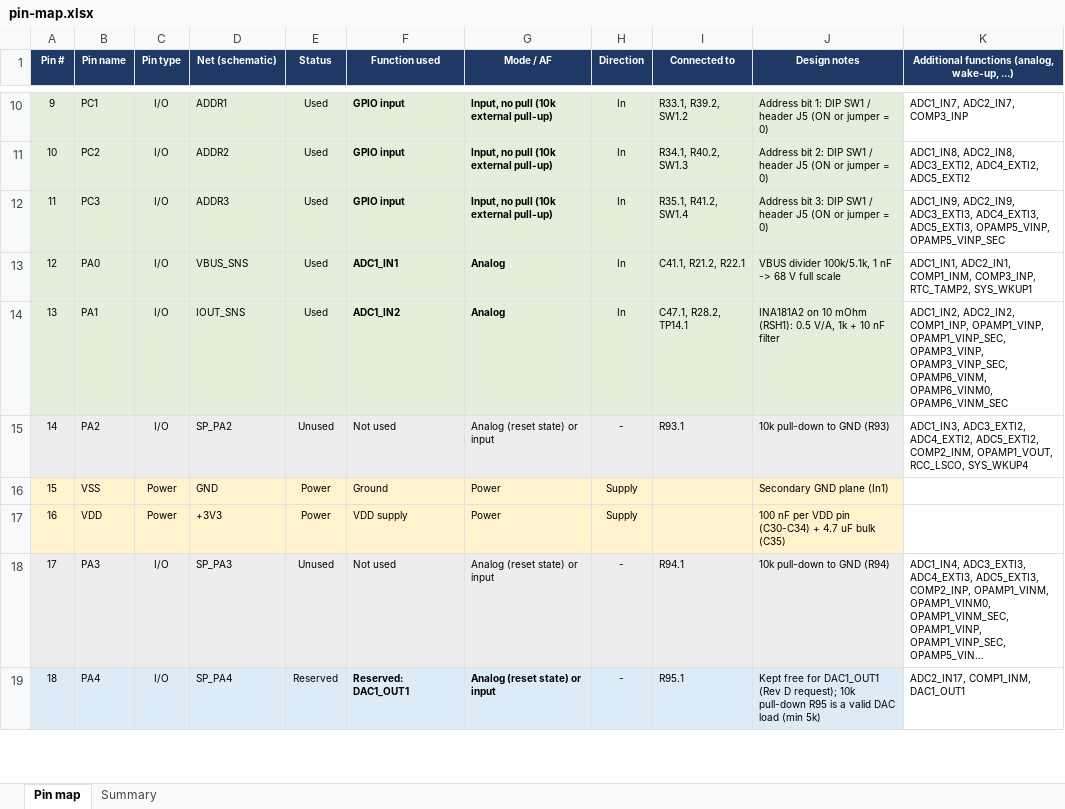
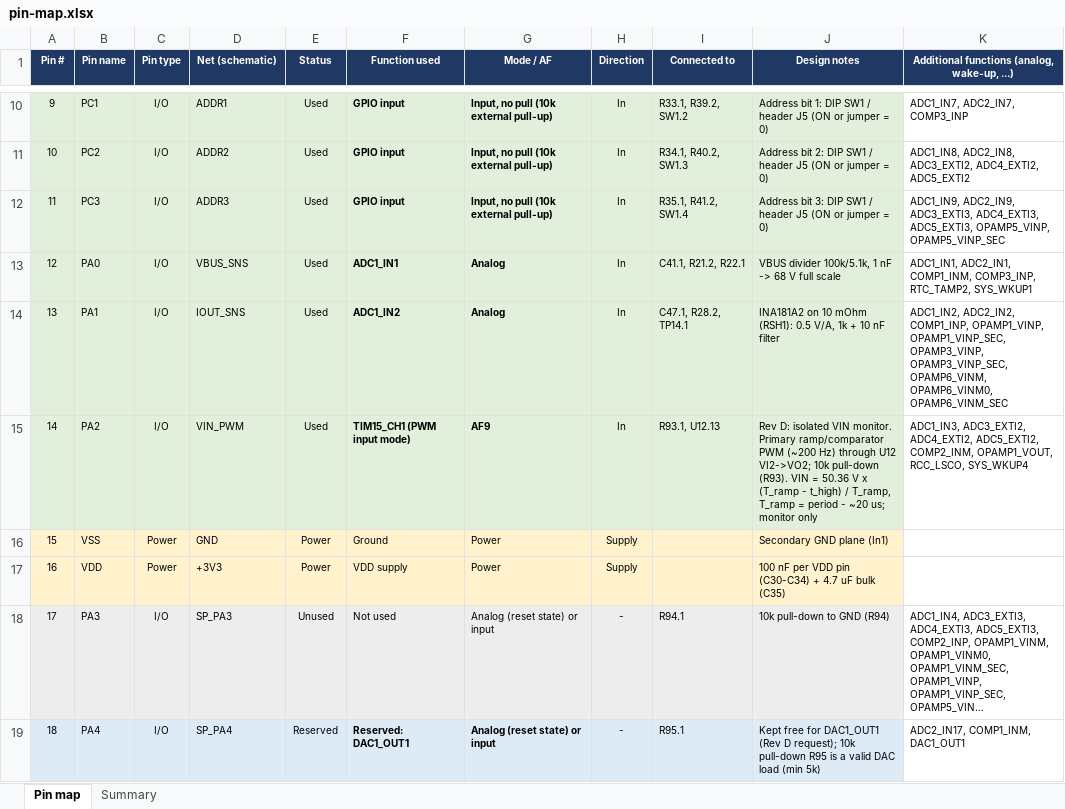
Before and after one commit to shousei01/dcdc_converter, an Excel workbook: 01_hardware/docs/pin-map.xlsx, sheet Pin map, drawn as a sheet; only a part is shown, gaps mark what is left out; long unchanged cells end in …; values as stored, in another font and other column widths than the file's, no borders; charts and pictures not drawn; the diff names each change by its address in the sheet, - before the commit and + after, or states it on an @@ line.

```diff
--- a/01_hardware/docs/pin-map.xlsx (sheet Pin map)
+++ b/01_hardware/docs/pin-map.xlsx (sheet Pin map)
-D15 (Net (schematic)): SP_PA2
+D15 (Net (schematic)): VIN_PWM
-E15 (Status): Unused
+E15 (Status): Used
-F15 (Function used): Not used
+F15 (Function used): TIM15_CH1 (PWM input mode)
-F15:G15 bold: off
+F15:G15 bold: on
-G15 (Mode / AF): Analog (reset state) or input
+G15 (Mode / AF): AF9
-H15 (Direction): -
+H15 (Direction): In
-I15 (Connected to): R93.1
+I15 (Connected to): R93.1, U12.13
-J15 (Design notes): 10k pull-down to GND (R93)
+J15 (Design notes): Rev D: isolated VIN monitor. Primary ramp/comparator PWM (~200 Hz) through U12 VI2->VO2; 10k pull-down (R93). VIN = 50.36 V x (T_ramp - t_high) / T_ramp, T_ramp = period - ~20 us; monitor only
```
Also changed, not shown: sheet Summary, charts or pictures, 26 other files.
